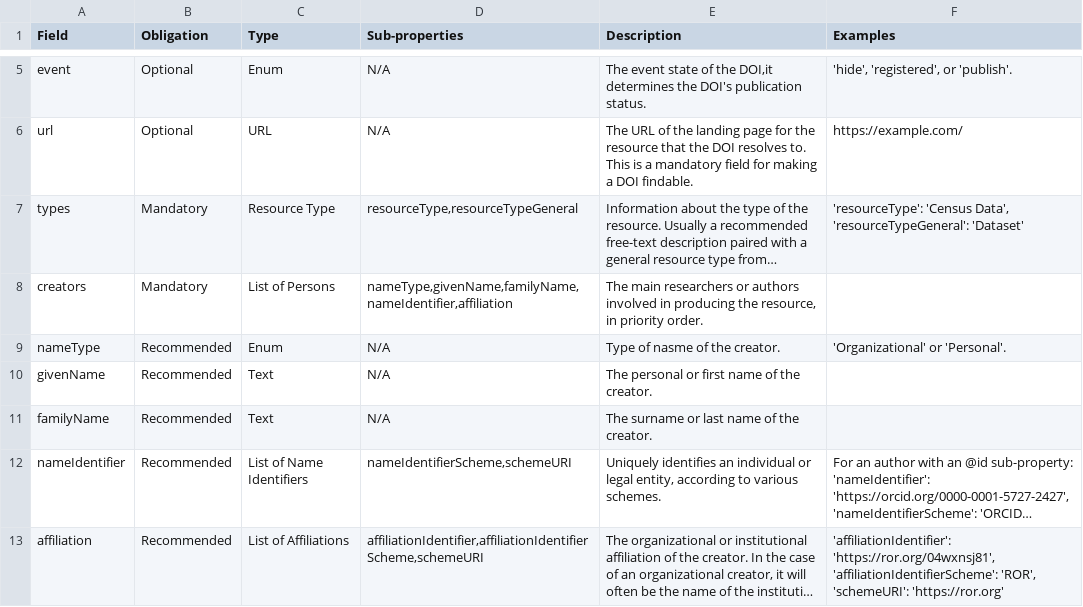
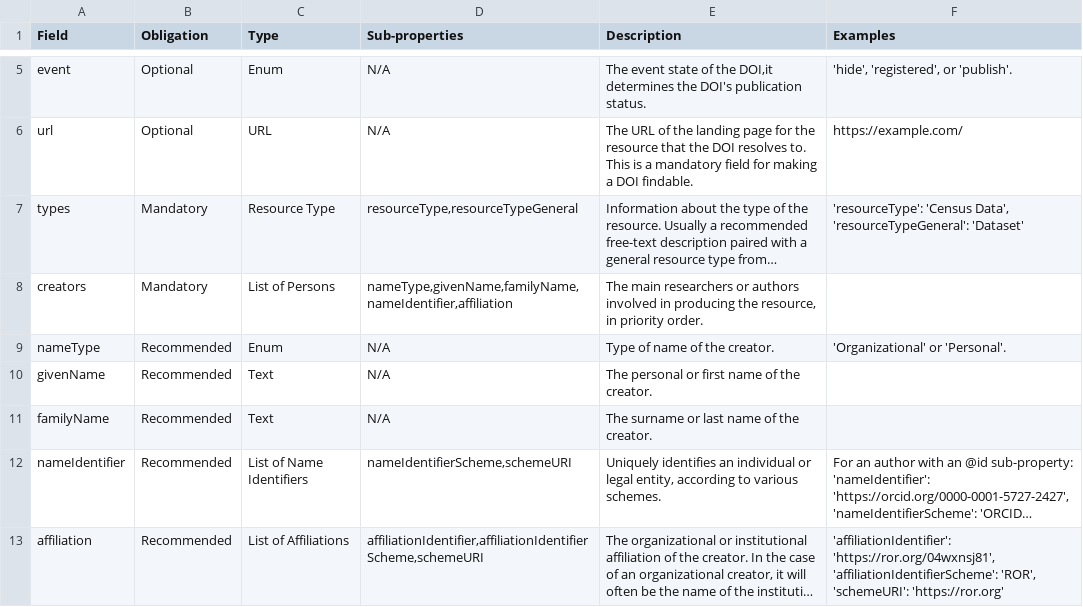
Before and after one commit to SciCodes/codemeticulous, a CSV file: schema_cache/datacite.csv, drawn as a sheet; only a part is shown, gaps mark what is left out; long unchanged cells end in …; the diff names each change by its address in the sheet, - before the commit and + after, or states it on an @@ line.

```diff
--- a/schema_cache/datacite.csv
+++ b/schema_cache/datacite.csv
-E9 (Description): Type of nasme of the creator.
+E9 (Description): Type of name of the creator.
```
Also changed, not shown: schema_cache/cff.csv, 11 other files.
